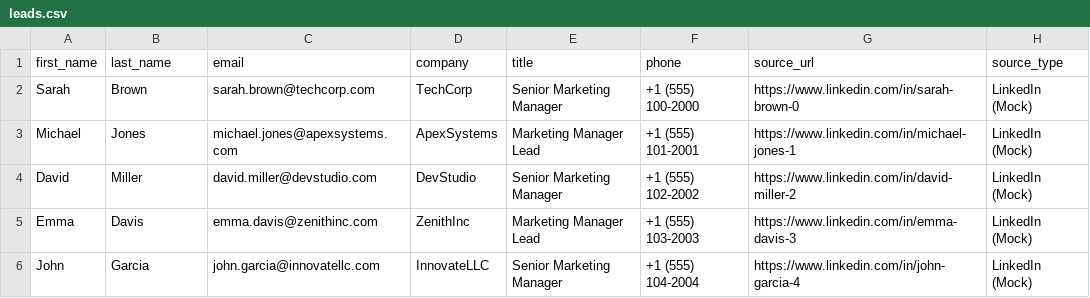
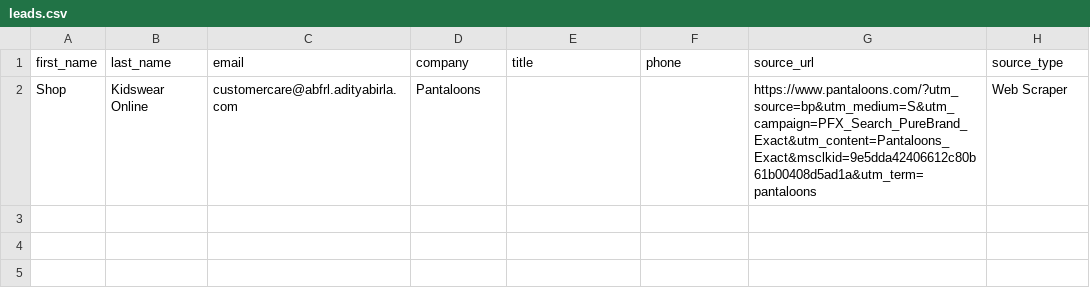
Before and after one commit to harsh-goyal2215/scraper-email-tool, a CSV file: data/leads.csv, drawn as a sheet; removed rows and columns are numbered as before the commit, all else as after; the diff names each change by its address in the sheet, - before the commit and + after, or states it on an @@ line.

Commit message:
Initial commit of scraper-email-tool

```diff
--- a/data/leads.csv
+++ b/data/leads.csv
-row 2: Sarah | Brown | sarah.brown@techcorp.com | TechCorp | Senior Marketing Manager | +1 (555) 100-2000 | https://www.linkedin.com/in/sarah-brown-0 | LinkedIn (Mock)
-row 3: Michael | Jones | michael.jones@apexsystems.com | ApexSystems | Marketing Manager Lead | +1 (555) 101-2001 | https://www.linkedin.com/in/michael-jones-1 | LinkedIn (Mock)
-row 4: David | Miller | david.miller@devstudio.com | DevStudio | Senior Marketing Manager | +1 (555) 102-2002 | https://www.linkedin.com/in/david-miller-2 | LinkedIn (Mock)
-row 5: Emma | Davis | emma.davis@zenithinc.com | ZenithInc | Marketing Manager Lead | +1 (555) 103-2003 | https://www.linkedin.com/in/emma-davis-3 | LinkedIn (Mock)
-row 6: John | Garcia | john.garcia@innovatellc.com | InnovateLLC | Senior Marketing Manager | +1 (555) 104-2004 | https://www.linkedin.com/in/john-garcia-4 | LinkedIn (Mock)
+row 2: Shop | Kidswear Online | customercare@abfrl.adityabirla.com | Pantaloons |  |  | https://www.pantaloons.com/?utm_source=bp&utm_medium=S&utm_campaign=PFX_Search_PureBrand_Exact&utm_content=Pantaloons_Exact&msclkid=9e5dda42406612c80b61b00408d5ad1a&utm_term=pantaloons | Web Scraper
```
Also changed, not shown: 5 other files.
